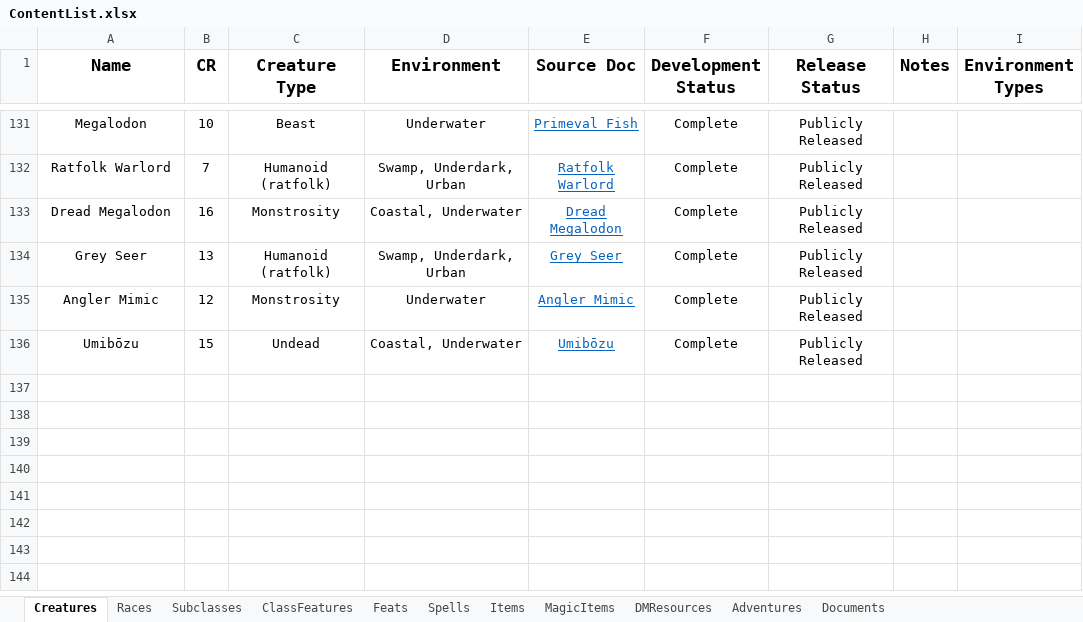
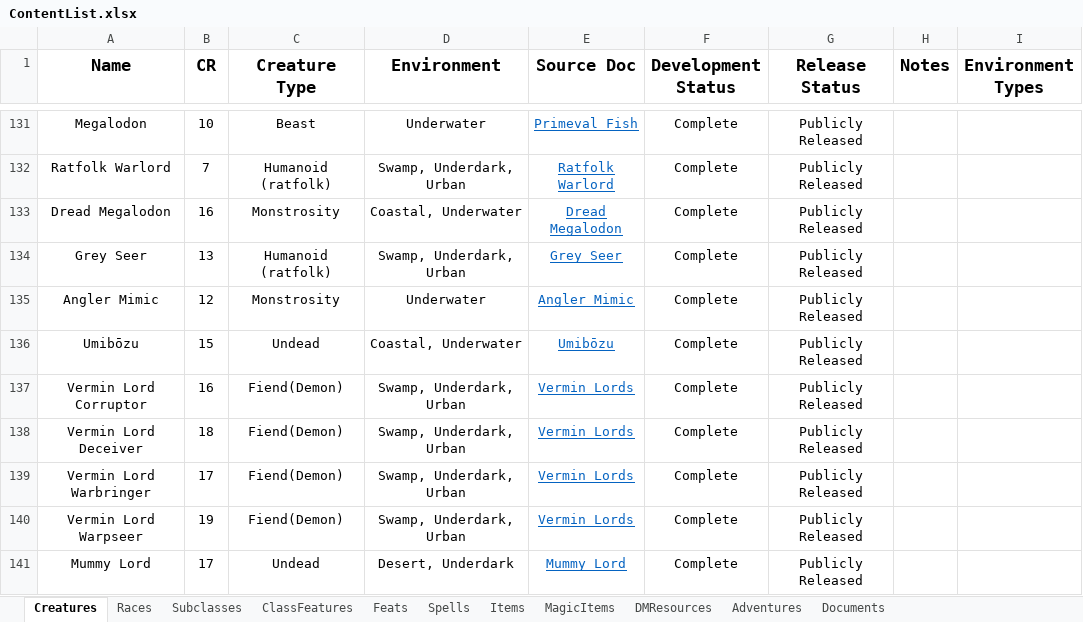
Before and after one commit to HankSnouwaert/DnD-Homebrew, an Excel workbook: ContentList.xlsx, sheet Creatures, drawn as a sheet; only a part is shown, gaps mark what is left out; values as stored, in another font and other column widths than the file's, no borders; conditional formats not drawn; 1 other sheet too large or unreadable and not compared; the diff names each change by its address in the sheet, - before the commit and + after, or states it on an @@ line.

Commit message:
Add vermin lords to content list

```diff
--- a/ContentList.xlsx (sheet Creatures)
+++ b/ContentList.xlsx (sheet Creatures)
+row 137: Vermin Lord Corruptor | 16 | Fiend(Demon) | Swamp, Underdark, Urban | Vermin Lords | Complete | Publicly Released
+row 138: Vermin Lord Deceiver | 18 | Fiend(Demon) | Swamp, Underdark, Urban | Vermin Lords | Complete | Publicly Released
+row 139: Vermin Lord Warbringer | 17 | Fiend(Demon) | Swamp, Underdark, Urban | Vermin Lords | Complete | Publicly Released
+row 140: Vermin Lord Warpseer | 19 | Fiend(Demon) | Swamp, Underdark, Urban | Vermin Lords | Complete | Publicly Released
+row 141: Mummy Lord | 17 | Undead | Desert, Underdark | Mummy Lord | Complete | Publicly Released
```
Also changed, not shown: sheet Documents, PublicContentList.xlsx, 1 other file.
